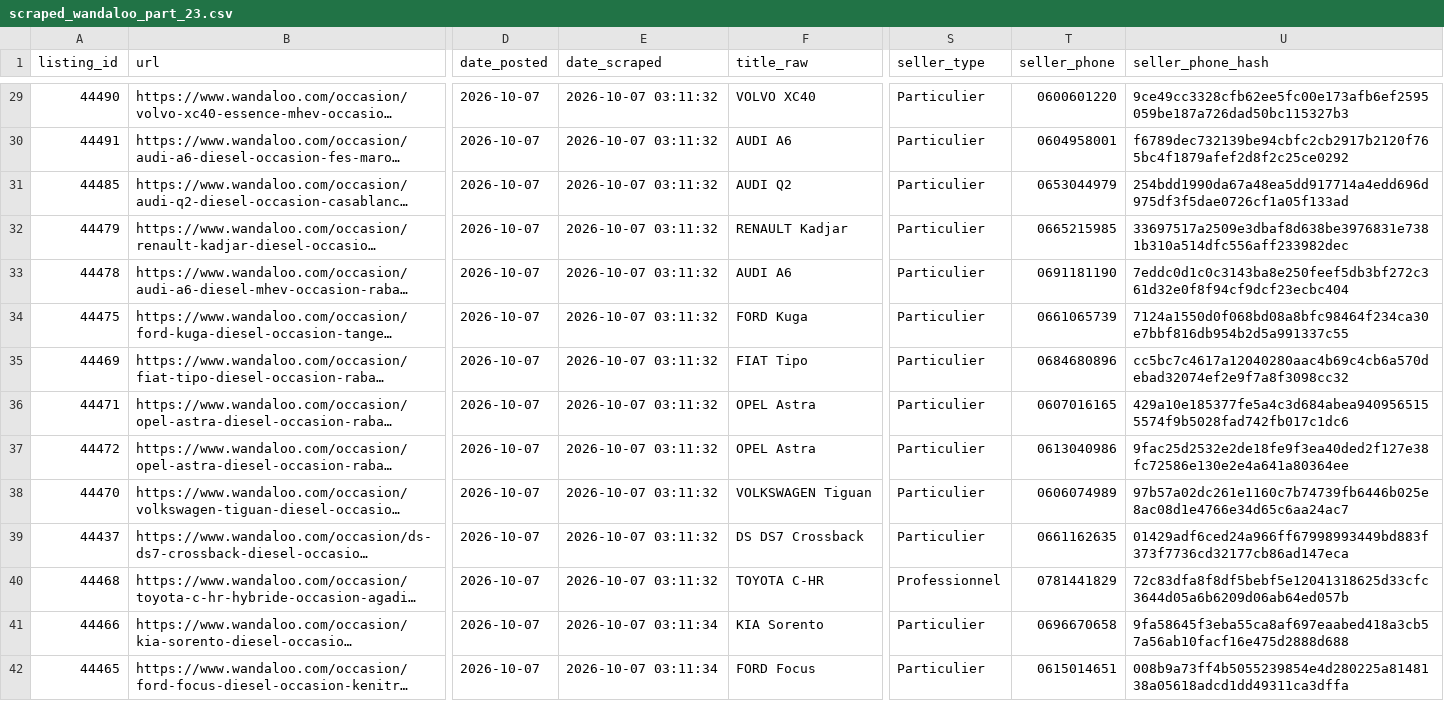
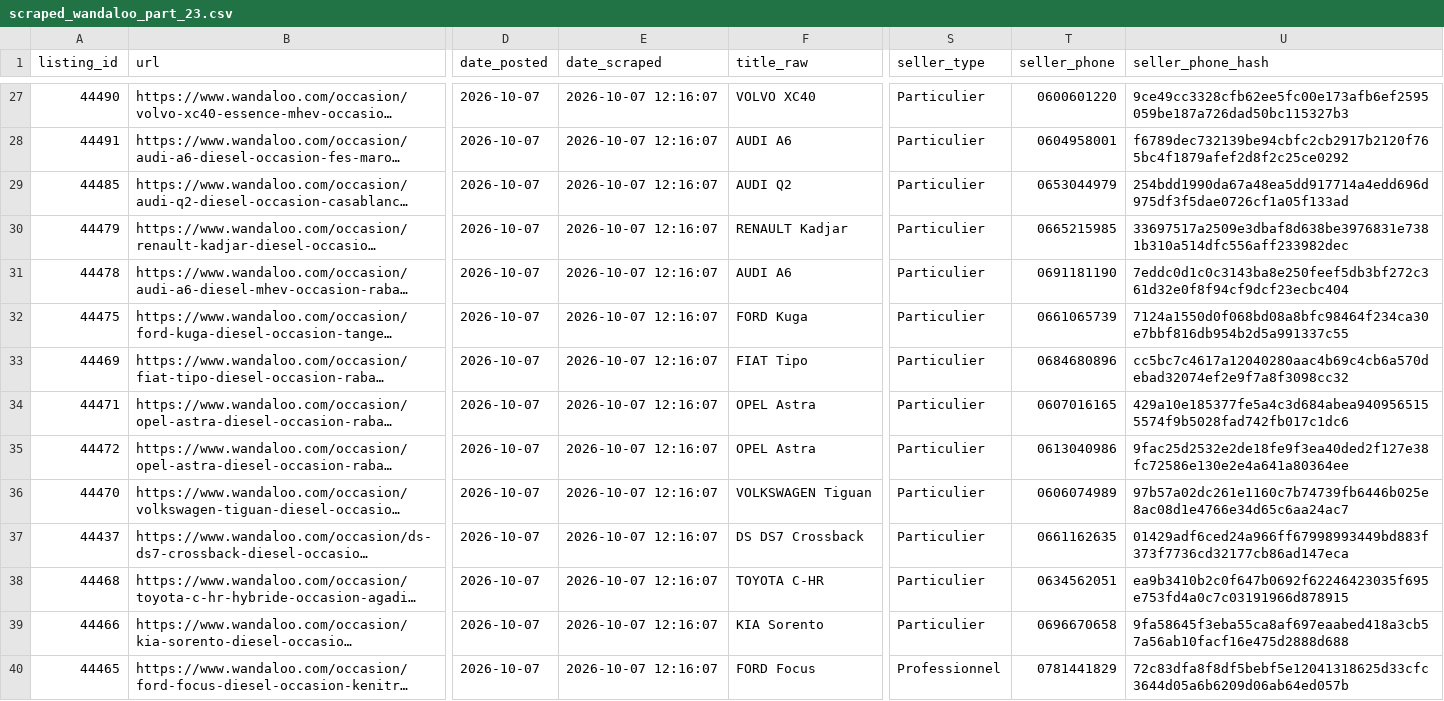
Before and after one commit to ayouboublouch/xgboost-car, a CSV file: data/raw/scraped_wandaloo_part_23.csv, drawn as a sheet; only a part is shown, gaps mark what is left out; long unchanged cells end in …; addresses are those after the commit; the diff covers the shown part only; the diff names each change by its address in the sheet, - before the commit and + after, or states it on an @@ line.

```diff
--- a/data/raw/scraped_wandaloo_part_23.csv
+++ b/data/raw/scraped_wandaloo_part_23.csv
-E27:E38 (date_scraped): 2026-10-07 03:11:32
+E27:E38 (date_scraped): 2026-10-07 12:16:07
-S38 (seller_type): Professionnel
+S38 (seller_type): Particulier
-T38 (seller_phone): 0781441829
+T38 (seller_phone): 0634562051
-U38 (seller_phone_hash): 72c83dfa8f8df5bebf5e12041318625d33cfc3644d05a6b6209d06ab64ed057b
+U38 (seller_phone_hash): ea9b3410b2c0f647b0692f62246423035f695e753fd4a0c7c03191966d878915
-E39:E40 (date_scraped): 2026-10-07 03:11:34
+E39:E40 (date_scraped): 2026-10-07 12:16:07
-S40 (seller_type): Particulier
+S40 (seller_type): Professionnel
-T40 (seller_phone): 0615014651
+T40 (seller_phone): 0781441829
-U40 (seller_phone_hash): 008b9a73ff4b5055239854e4d280225a8148138a05618adcd1dd49311ca3dffa
+U40 (seller_phone_hash): 72c83dfa8f8df5bebf5e12041318625d33cfc3644d05a6b6209d06ab64ed057b
```
Also changed, not shown: 2 removed rows and 73 edited cells elsewhere in this file, data/raw/scraped_moteur_part_121.csv, data/raw/scraped_moteur_part_241.csv, 15 other files.
